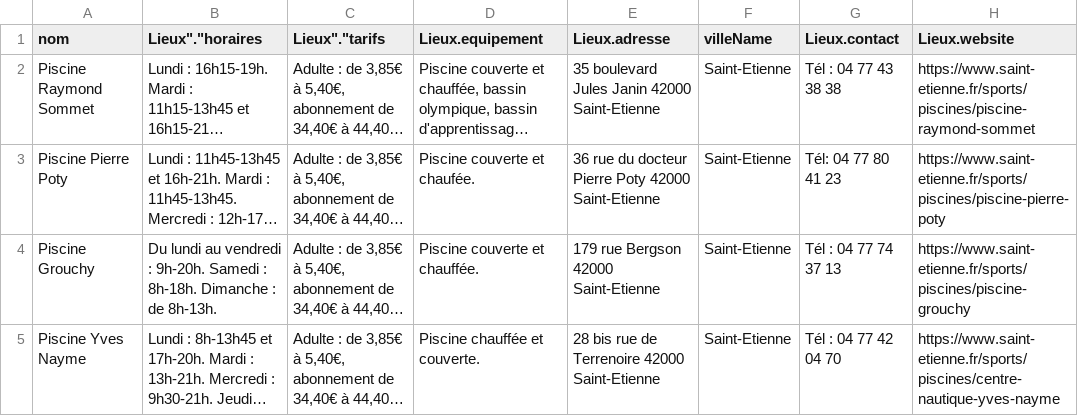
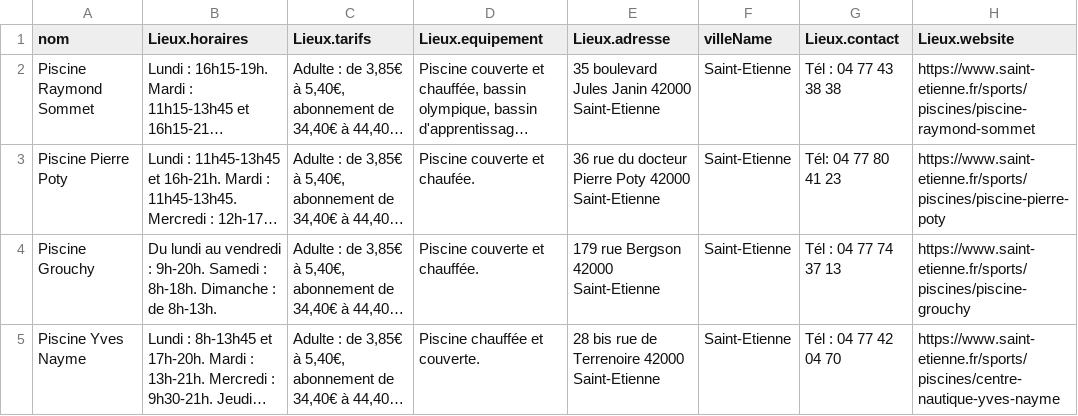
Before and after one commit to Snefff/multi-webhook, a CSV file: piscine.csv, drawn as a sheet; only a part is shown; long unchanged cells end in …; the diff names each change by its address in the sheet, - before the commit and + after, or states it on an @@ line.

Commit message:
Update piscine.csv

```diff
--- a/piscine.csv
+++ b/piscine.csv
-B1: Lieux"."horaires
+B1: Lieux.horaires
-C1: Lieux"."tarifs
+C1: Lieux.tarifs
```
